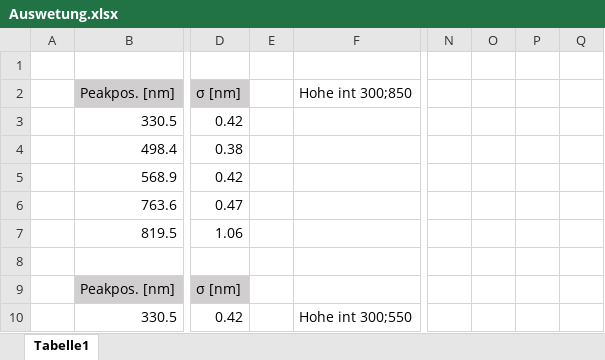
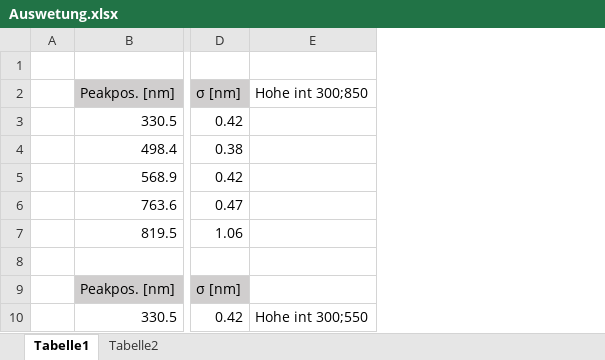
Before and after one commit to MajestyQ/Lectures, an Excel workbook: Praktikum/234 - Lichtquellen/Auswetung.xlsx, sheet Tabelle1, drawn as a sheet; only a part is shown, gaps mark what is left out; values as stored, in another font and other column widths than the file's, no borders; the diff names each change by its address in the sheet, - before the commit and + after, or states it on an @@ line.

```diff
--- a/Praktikum/234 - Lichtquellen/Auswetung.xlsx (sheet Tabelle1)
+++ b/Praktikum/234 - Lichtquellen/Auswetung.xlsx (sheet Tabelle1)
+sheet tab: Tabelle2
-column E, empty
-column N, empty
-column O, empty
-column P, empty
-column Q, empty
```
Also changed, not shown: formulas that keep their value.
